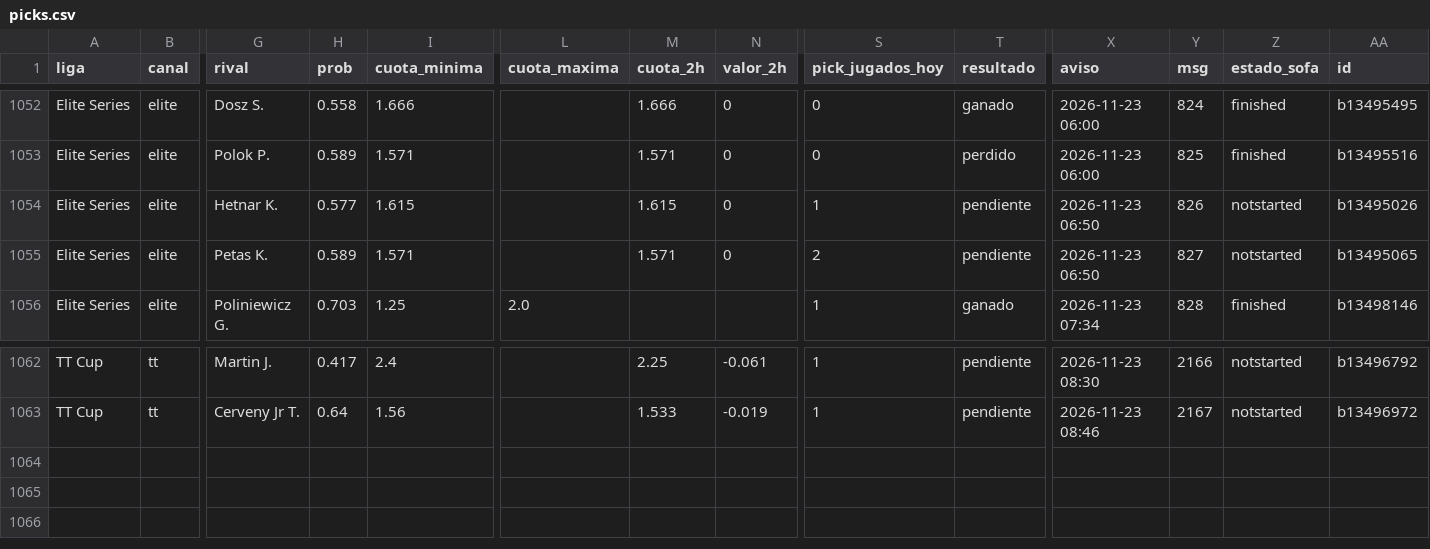
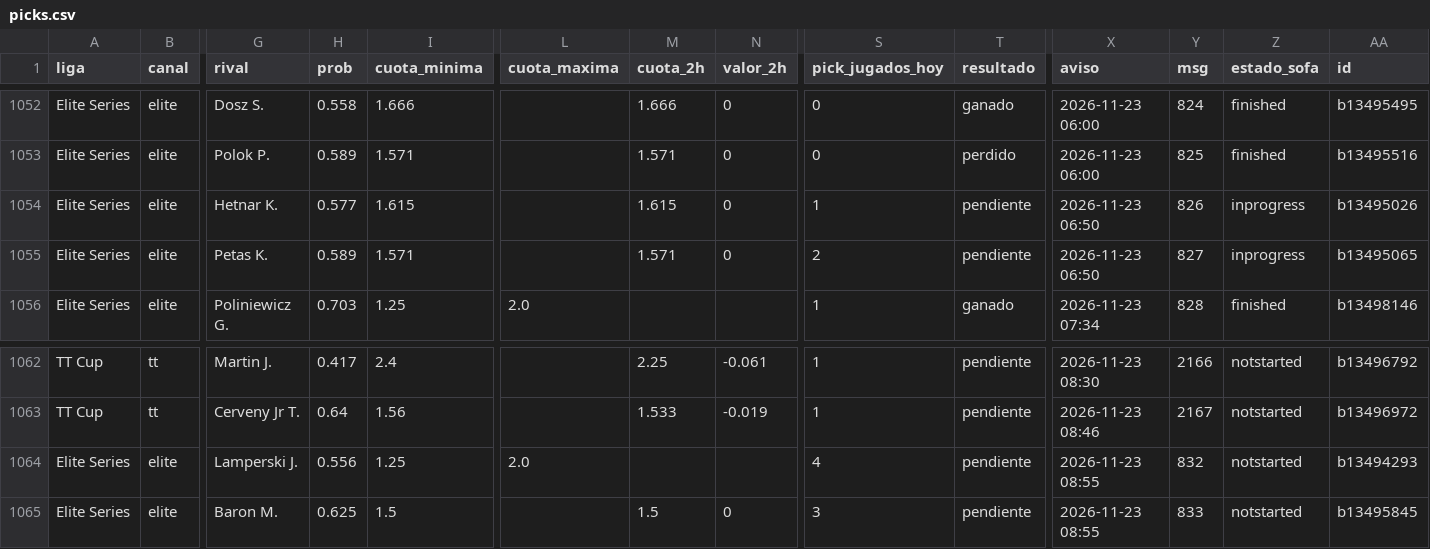
Before and after one commit to manuvaldespartera3-netizen/tt-multiliga, a CSV file: seguimiento/picks.csv, drawn as a sheet; only a part is shown, gaps mark what is left out; rows hold the shown columns only; the diff names each change by its address in the sheet, - before the commit and + after, or states it on an @@ line.

Commit message:
Seguimiento TT Cup

```diff
--- a/seguimiento/picks.csv
+++ b/seguimiento/picks.csv
-Z1054:Z1055 (estado_sofa): notstarted
+Z1054:Z1055 (estado_sofa): inprogress
+row 1064: Elite Series | elite | Lamperski J. | 0.556 | 1.25 | 2.0 |  |  | 4 | pendiente | 2026-11-23 08:55 | 832 | notstarted | b13494293
+row 1065: Elite Series | elite | Baron M. | 0.625 | 1.5 |  | 1.5 | 0 | 3 | pendiente | 2026-11-23 08:55 | 833 | notstarted | b13495845
```
Also changed, not shown: 1 other file.
